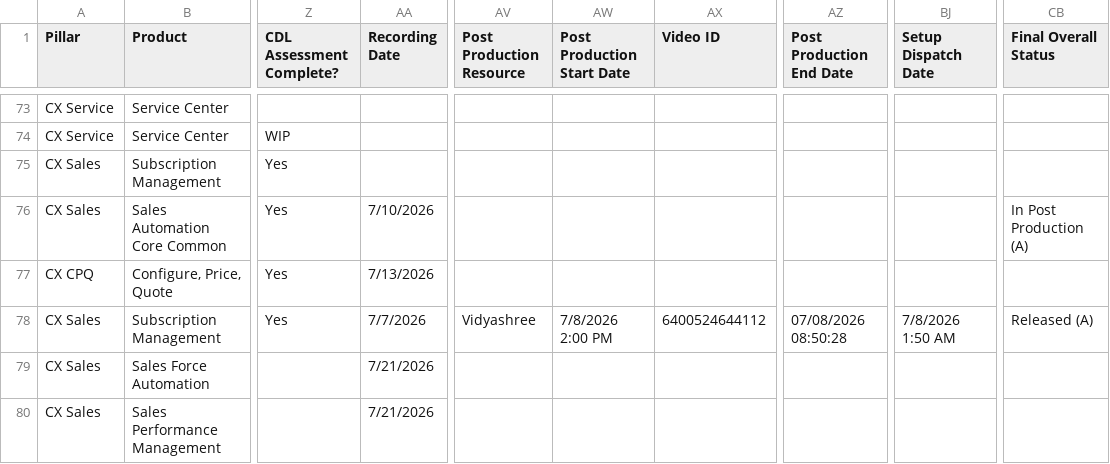
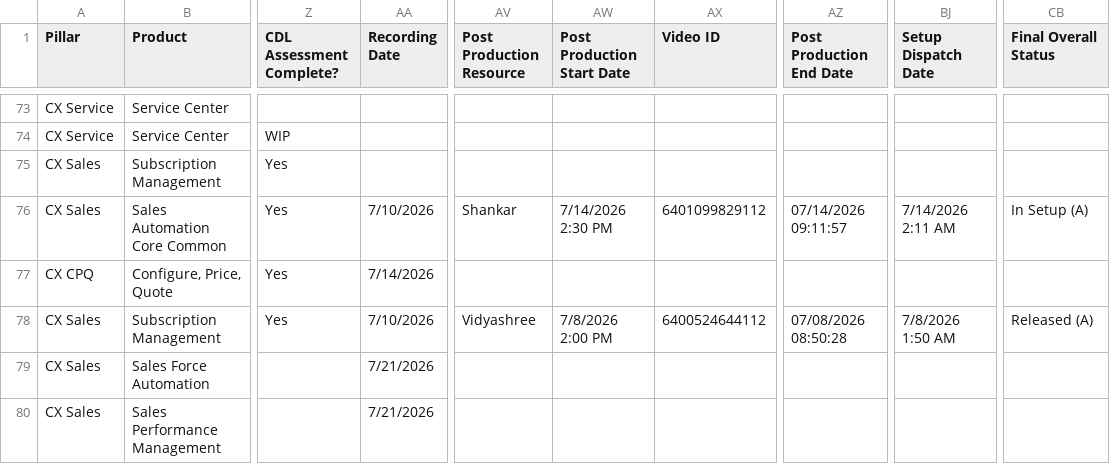
Before and after one commit to pavithraguruprasadb-maker/26C-New-Features-Dashboard, a CSV file: CX 26C New Features.csv, drawn as a sheet; only a part is shown, gaps mark what is left out; the diff covers the shown part only; the diff names each change by its address in the sheet, - before the commit and + after, or states it on an @@ line.

```diff
--- a/CX 26C New Features.csv
+++ b/CX 26C New Features.csv
-AV76 (Post Production Resource): (empty)
+AV76 (Post Production Resource): Shankar
-AW76 (Post Production Start Date): (empty)
+AW76 (Post Production Start Date): 7/14/2026 2:30 PM
-AX76 (Video ID): (empty)
+AX76 (Video ID): 6401099829112
-AZ76 (Post Production End Date): (empty)
+AZ76 (Post Production End Date): 07/14/2026 09:11:57
-BJ76 (Setup Dispatch Date): (empty)
+BJ76 (Setup Dispatch Date): 7/14/2026 2:11 AM
-CB76 (Final Overall Status): In Post Production (A)
+CB76 (Final Overall Status): In Setup (A)
-AA77 (Recording Date): 7/13/2026
+AA77 (Recording Date): 7/14/2026
-AA78 (Recording Date): 7/7/2026
+AA78 (Recording Date): 7/10/2026
```
Also changed, not shown: 56 edited cells elsewhere in this file.
